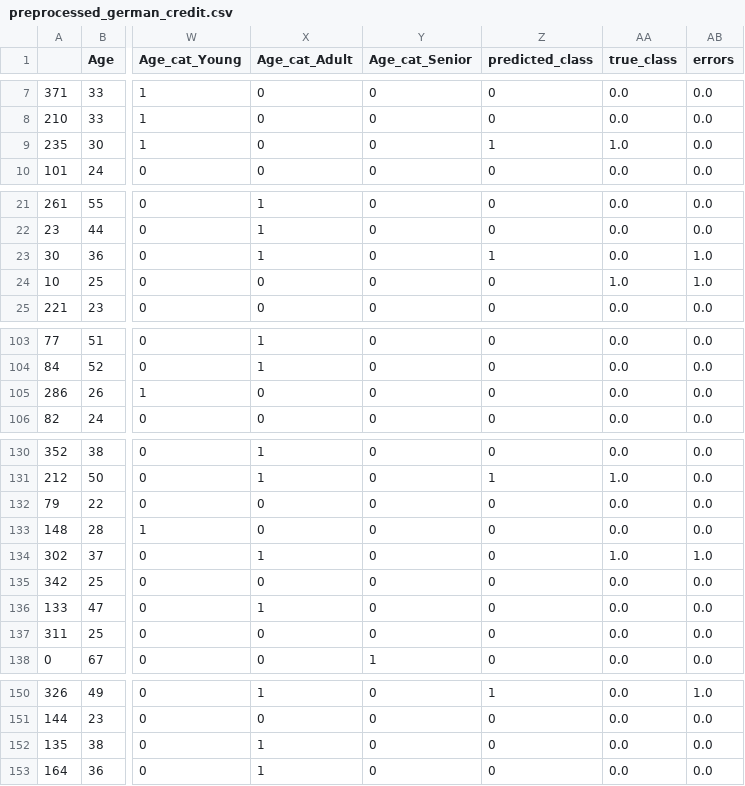
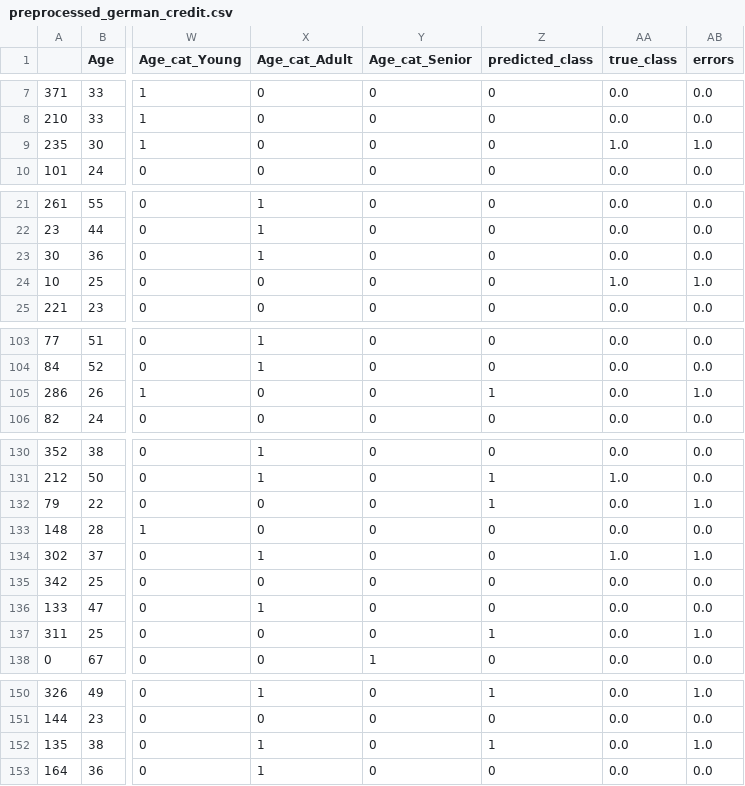
Before and after one commit to Sm2468/msc_thesis, a CSV file: Preprocessed_datasets/preprocessed_german_credit.csv, drawn as a sheet; only a part is shown, gaps mark what is left out; the diff names each change by its address in the sheet, - before the commit and + after, or states it on an @@ line.

```diff
--- a/Preprocessed_datasets/preprocessed_german_credit.csv
+++ b/Preprocessed_datasets/preprocessed_german_credit.csv
-Z9 (predicted_class): 1
+Z9 (predicted_class): 0
-AB9 (errors): 0.0
+AB9 (errors): 1.0
-Z23 (predicted_class): 1
+Z23 (predicted_class): 0
-AB23 (errors): 1.0
+AB23 (errors): 0.0
-Z105 (predicted_class): 0
+Z105 (predicted_class): 1
-AB105 (errors): 0.0
+AB105 (errors): 1.0
-Z132 (predicted_class): 0
+Z132 (predicted_class): 1
-AB132 (errors): 0.0
+AB132 (errors): 1.0
-Z137 (predicted_class): 0
+Z137 (predicted_class): 1
-AB137 (errors): 0.0
+AB137 (errors): 1.0
-Z152 (predicted_class): 0
+Z152 (predicted_class): 1
-AB152 (errors): 0.0
+AB152 (errors): 1.0
```
Also changed, not shown: 5 other files.
